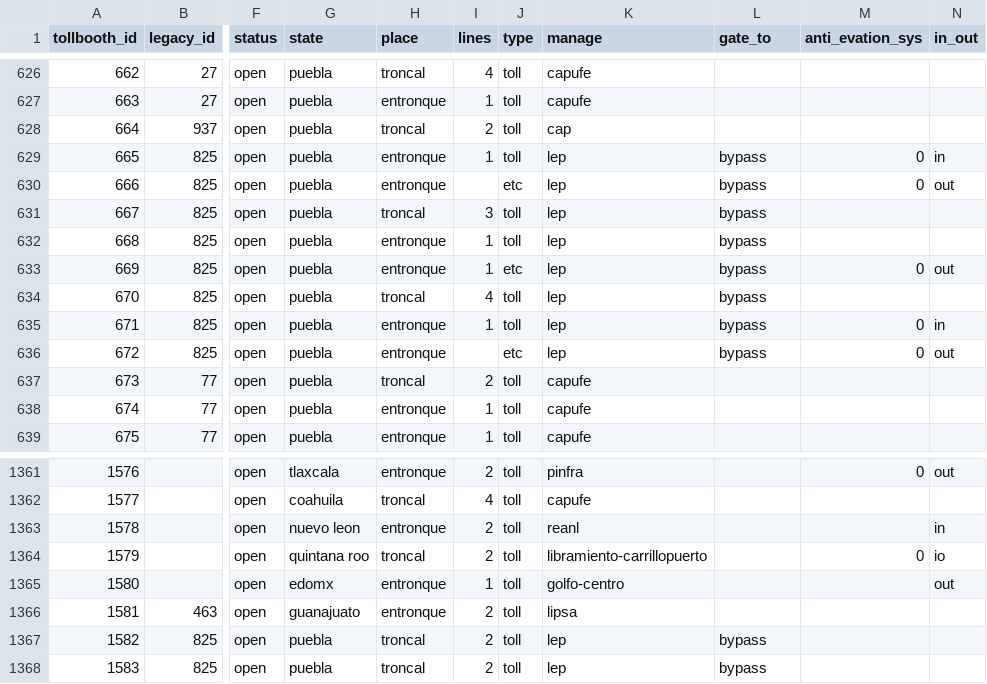
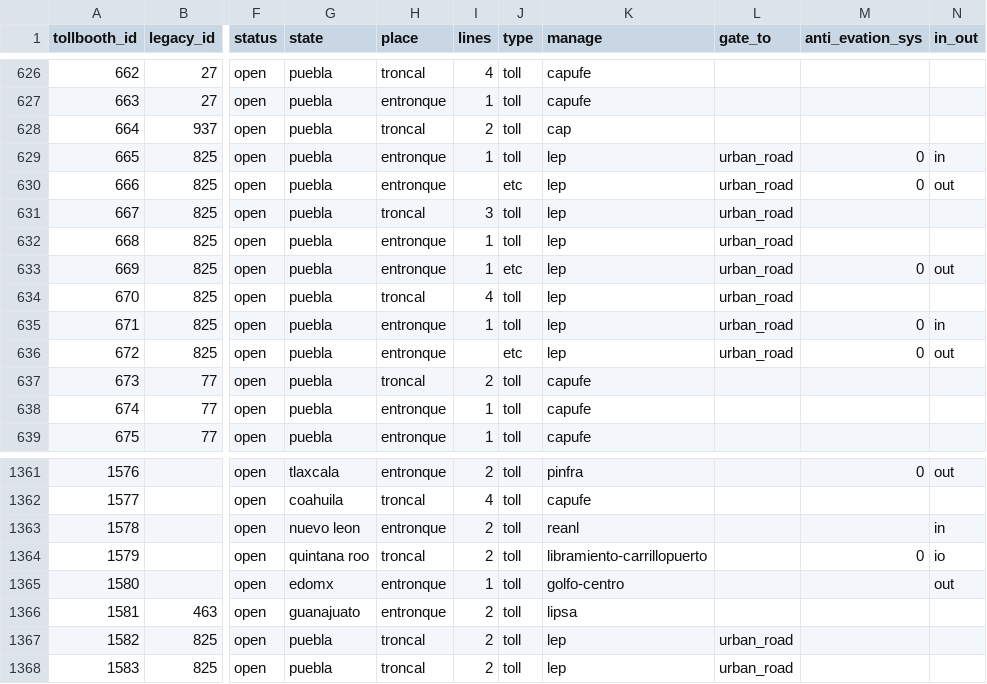
Before and after one commit to elaeon/tollbooth_etc_mx, a CSV file: data/tables/2024/tollbooths.csv, drawn as a sheet; only a part is shown, gaps mark what is left out; the diff names each change by its address in the sheet, - before the commit and + after, or states it on an @@ line.

Commit message:
update data

```diff
--- a/data/tables/2024/tollbooths.csv
+++ b/data/tables/2024/tollbooths.csv
-L629:L636 (gate_to): bypass
+L629:L636 (gate_to): urban_road
-L1367:L1368 (gate_to): bypass
+L1367:L1368 (gate_to): urban_road
```
Also changed, not shown: data/tables/2026/stretchs_toll.csv, data/tables/2026/tollbooths.csv, 1 other file.
